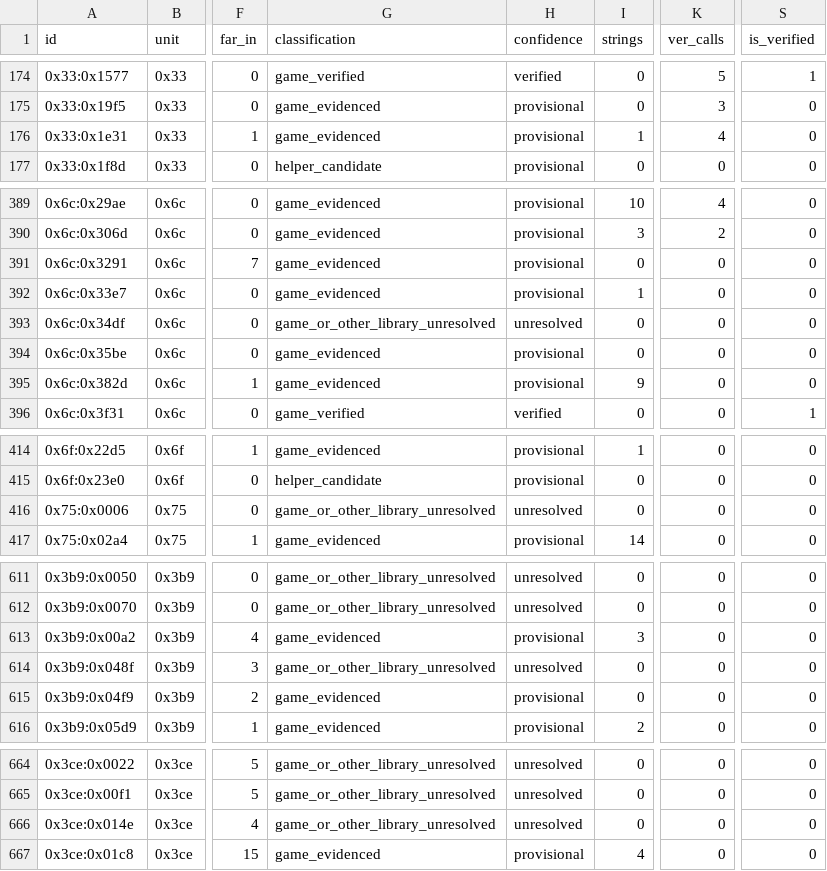
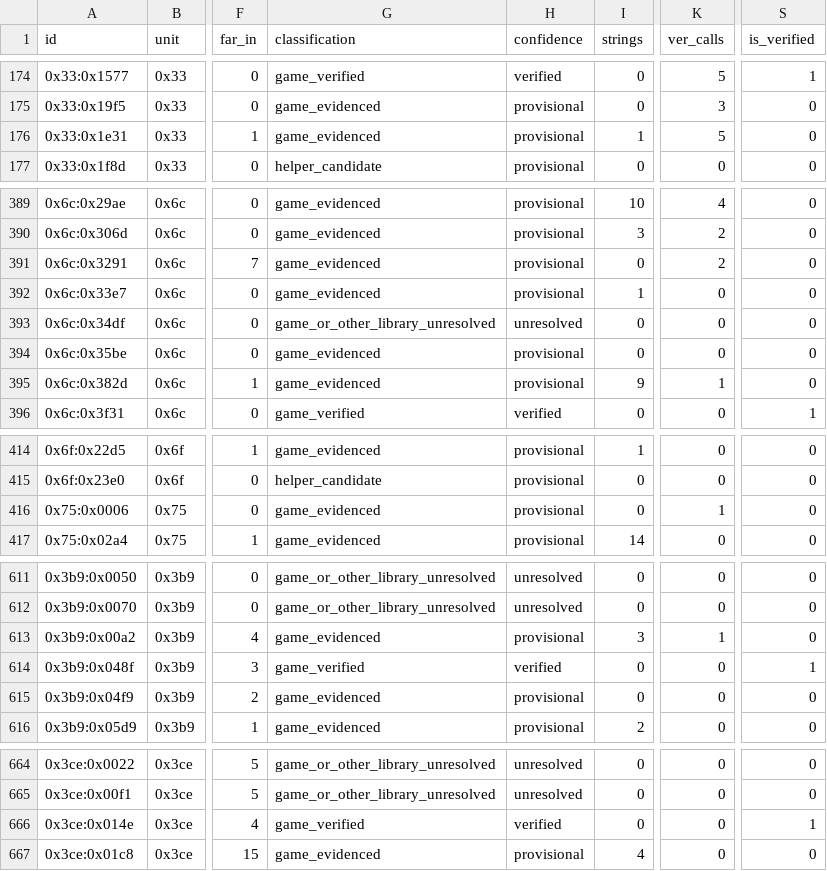
Before and after one commit to huntergdavis/poolrad-decomp, a CSV file: docs/re/overlay_classification.csv, drawn as a sheet; only a part is shown, gaps mark what is left out; the diff covers the shown part only; the diff names each change by its address in the sheet, - before the commit and + after, or states it on an @@ line.

```diff
--- a/docs/re/overlay_classification.csv
+++ b/docs/re/overlay_classification.csv
-K176 (ver_calls): 4
+K176 (ver_calls): 5
-K391 (ver_calls): 0
+K391 (ver_calls): 2
-K395 (ver_calls): 0
+K395 (ver_calls): 1
-G416 (classification): game_or_other_library_unresolved
+G416 (classification): game_evidenced
-H416 (confidence): unresolved
+H416 (confidence): provisional
-K416 (ver_calls): 0
+K416 (ver_calls): 1
-K613 (ver_calls): 0
+K613 (ver_calls): 1
-G614 (classification): game_or_other_library_unresolved
+G614 (classification): game_verified
-H614 (confidence): unresolved
+H614 (confidence): verified
-S614 (is_verified): 0
+S614 (is_verified): 1
-G666 (classification): game_or_other_library_unresolved
+G666 (classification): game_verified
-H666 (confidence): unresolved
+H666 (confidence): verified
-S666 (is_verified): 0
+S666 (is_verified): 1
```
Also changed, not shown: 2 edited cells elsewhere in this file, docs/re/reviewed_function_identities.csv, docs/re/strict_full_c_addresses.csv, 4 other files.
